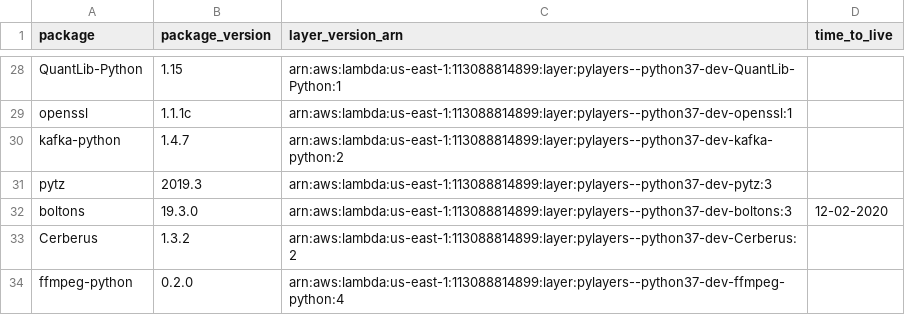
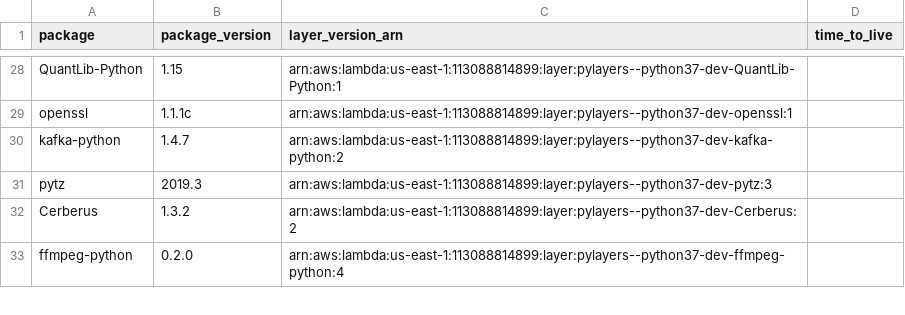
Before and after one commit to keithrozario/Klayers-dev, a CSV file: deployments/python3.7/arns/us-east-1.csv, drawn as a sheet; only a part is shown, gaps mark what is left out; the diff covers the shown part only; the diff names each change by its address in the sheet, - before the commit and + after, or states it on an @@ line.

```diff
--- a/deployments/python3.7/arns/us-east-1.csv
+++ b/deployments/python3.7/arns/us-east-1.csv
-row 32: boltons | 19.3.0 | arn:aws:lambda:us-east-1:113088814899:layer:pylayers--python37-dev-boltons:3 | 12-02-2020
```
Also changed, not shown: 18 removed rows elsewhere in this file, deployments/python3.7/arns/us-west-2.csv, 1 other file.
